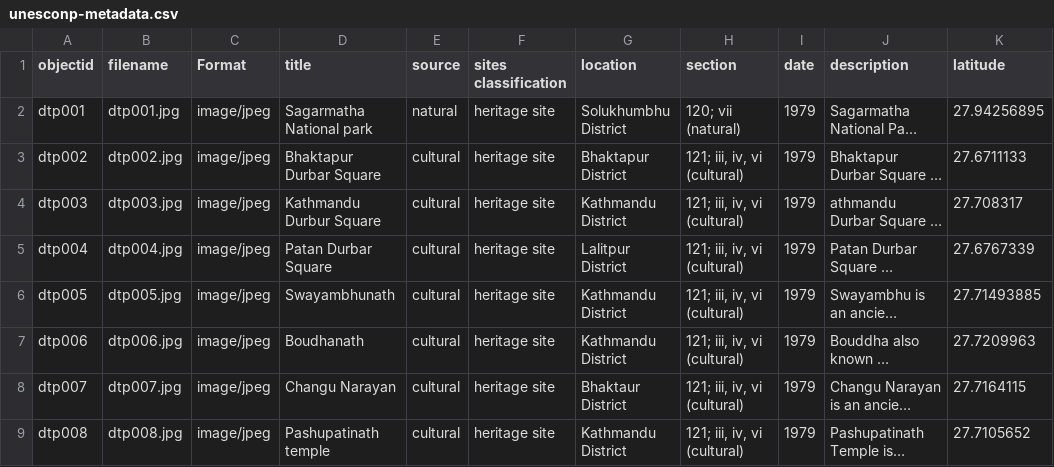
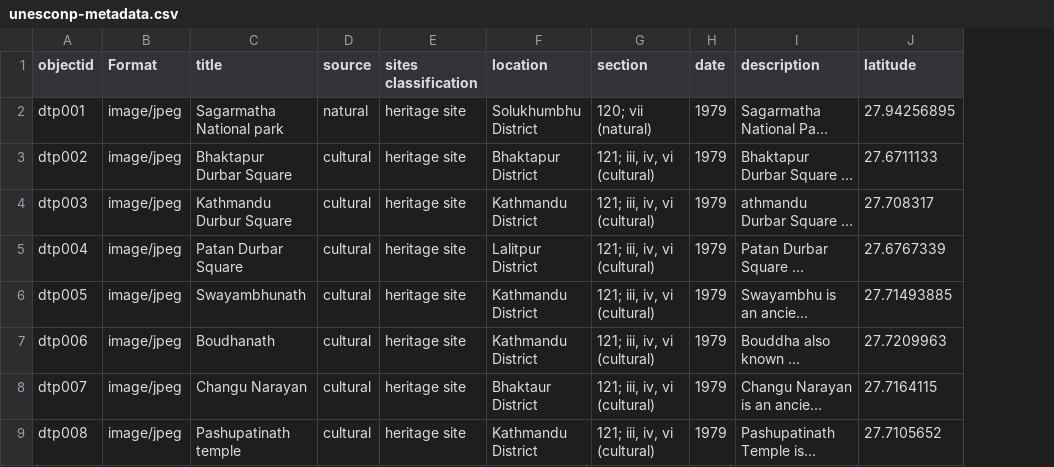
Before and after one commit to Din977/unesconp, a CSV file: _data/unesconp-metadata.csv, drawn as a sheet; only a part is shown; long unchanged cells end in …; the diff names each change by its address in the sheet, - before the commit and + after, or states it on an @@ line.

Commit message:
Add files via upload
edited

```diff
--- a/_data/unesconp-metadata.csv
+++ b/_data/unesconp-metadata.csv
-column B (filename), rows 2-9: dtp001.jpg | dtp002.jpg | dtp003.jpg | dtp004.jpg | dtp005.jpg | dtp006.jpg | dtp007.jpg | dtp008.jpg
```
